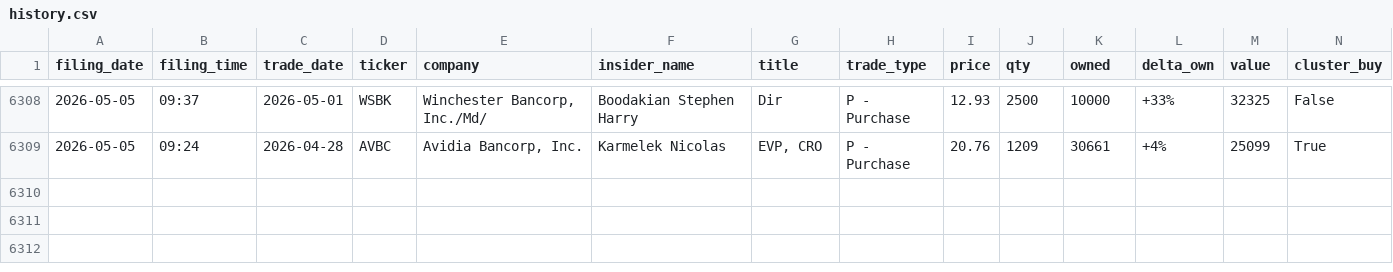
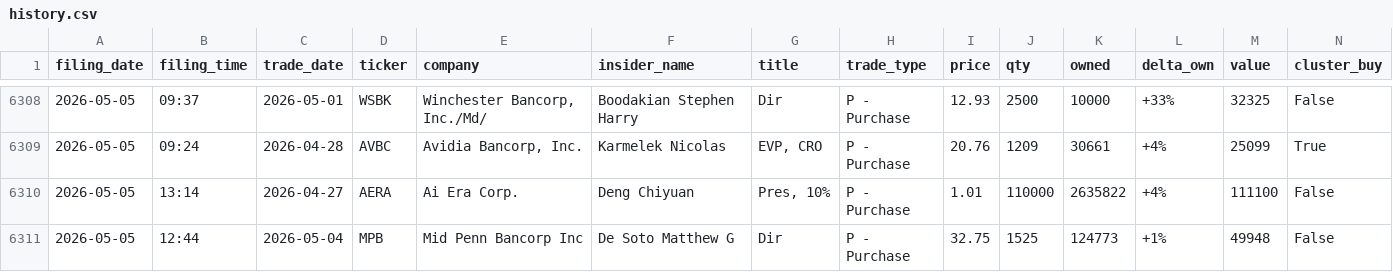
Before and after one commit to insideredgepro/insideredgepro.github.io, a CSV file: data/history.csv, drawn as a sheet; only a part is shown, gaps mark what is left out; the diff names each change by its address in the sheet, - before the commit and + after, or states it on an @@ line.

```diff
--- a/data/history.csv
+++ b/data/history.csv
+row 6310: 2026-05-05 | 13:14 | 2026-04-27 | AERA | Ai Era Corp. | Deng Chiyuan | Pres, 10% | P - Purchase | 1.01 | 110000 | 2635822 | +4% | 111100 | False
+row 6311: 2026-05-05 | 12:44 | 2026-05-04 | MPB | Mid Penn Bancorp Inc | De Soto Matthew G | Dir | P - Purchase | 32.75 | 1525 | 124773 | +1% | 49948 | False
```
Also changed, not shown: 3 other files.
